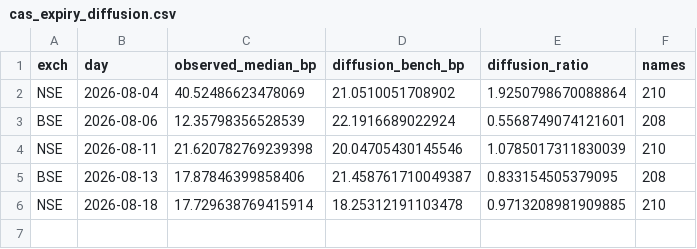
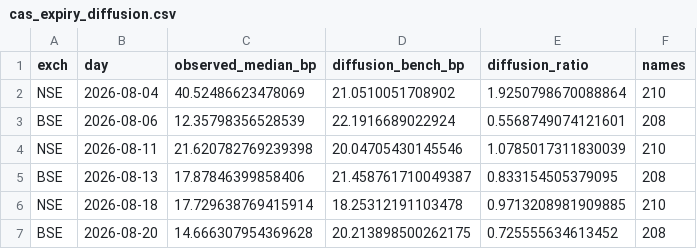
Before and after one commit to Finance-broski/Finance-broski.github.io, a CSV file: cas_expiry_diffusion.csv, drawn as a sheet.

```diff
--- a/cas_expiry_diffusion.csv
+++ b/cas_expiry_diffusion.csv
@@ -6 +6,2 @@ BSE,2026-08-13,17.87846399858406,21.458761710049387,0.833154505379095,208
 NSE,2026-08-18,17.729638769415914,18.25312191103478,0.9713208981909885,210
+BSE,2026-08-20,14.666307954369628,20.213898500262175,0.725555634613452,208
```
Also changed, not shown: cas_dislocation.csv, 1 other file.
